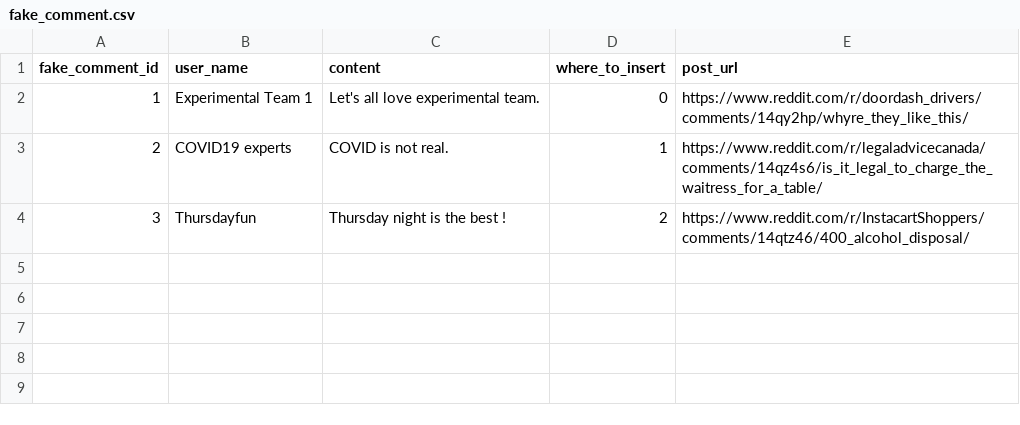
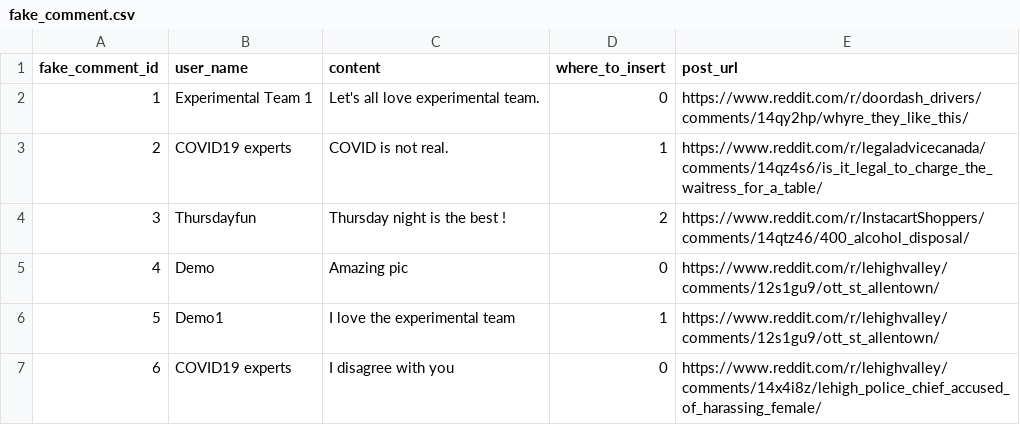
Before and after one commit to Social-Design-Lab/Reddit-Chrome, a CSV file: fake_comment.csv, drawn as a sheet.

Commit message:
fake post read from database works

```diff
--- a/fake_comment.csv
+++ b/fake_comment.csv
@@ -4 +4,4 @@
 3,Thursdayfun,Thursday night is the best !,2,https://www.reddit.com/r/InstacartShoppers/comments/14qtz46/400_alcohol_disposal/
+4,Demo,Amazing pic,0,https://www.reddit.com/r/lehighvalley/comments/12s1gu9/ott_st_allentown/
+5,Demo1,I love the experimental team,1,https://www.reddit.com/r/lehighvalley/comments/12s1gu9/ott_st_allentown/
+6,COVID19 experts,I disagree with you,0,https://www.reddit.com/r/lehighvalley/comments/14x4i8z/lehigh_police_chief_accused_of_harassing_female/
```
Also changed, not shown: 3 other files.
